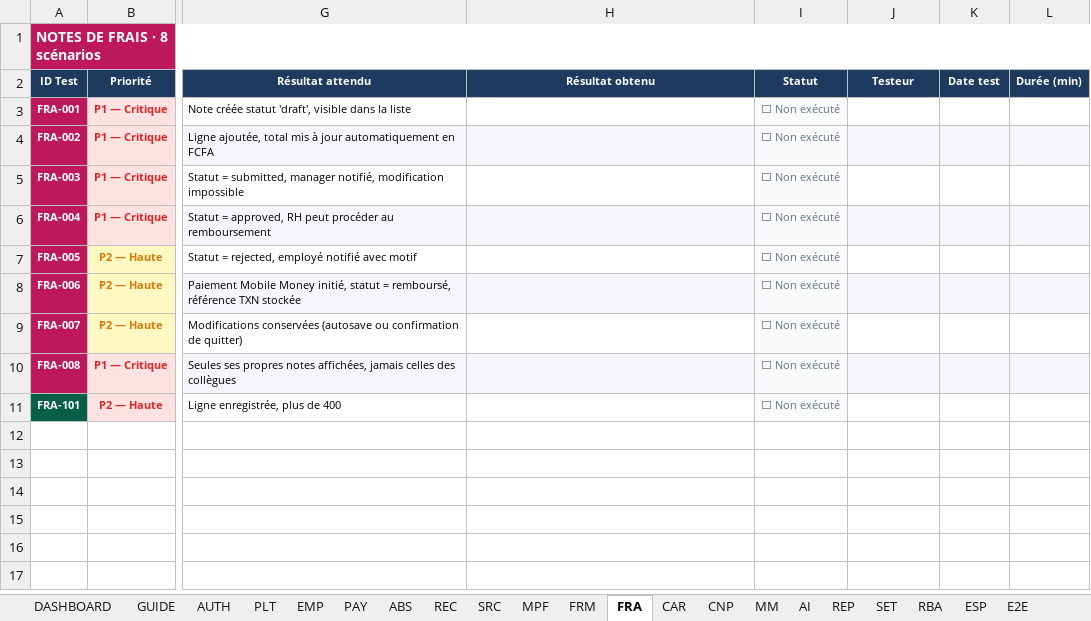
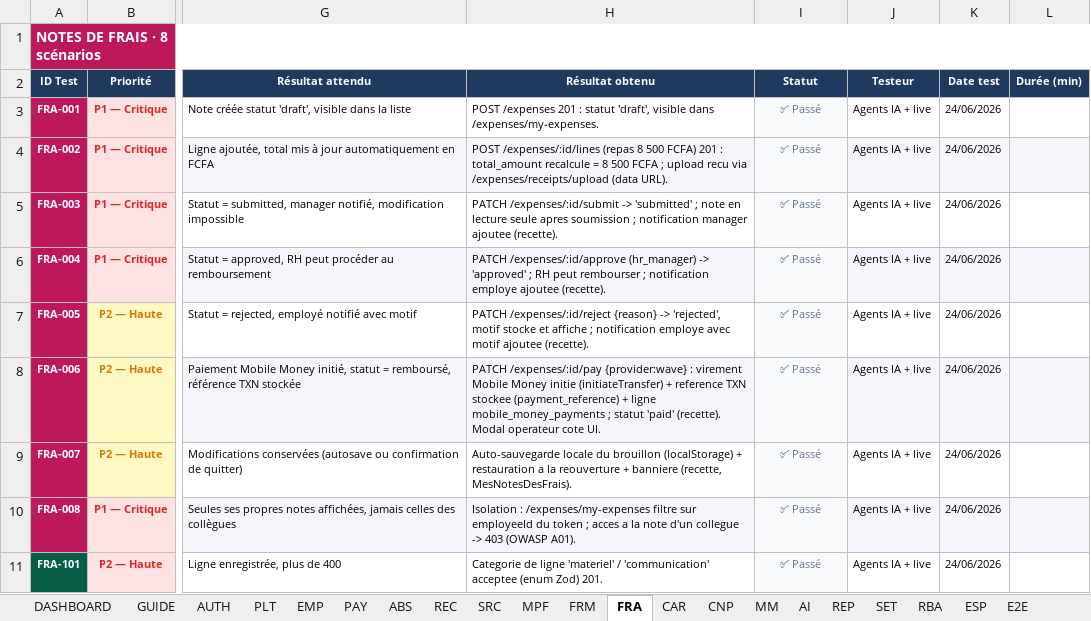
Before and after one commit to Couldevlop/nexusrh, an Excel workbook: NEXUSRH_CI_Test_Plan.xlsx, sheet FRA, drawn as a sheet; only a part is shown, gaps mark what is left out; values as stored, in another font and other column widths than the file's, no borders; conditional formats not drawn; the diff names each change by its address in the sheet, - before the commit and + after, or states it on an @@ line.

Commit message:
test(recette): feuilles FRM (11 Passe) et FRA (9 Passe) renseignees
FRM Formation : catalogue, creation, sessions, auto-inscription, session pleine,
desinscription, attestation PDF, filtre FDFP, demande FDFP 50%, e-learning.
FRA Notes de frais : draft, lignes+total, soumission, validation, refus motive,
remboursement Mobile Money (ref TXN), autosave, isolation A01, categories.
Tous testes live apres deploiement des correctifs (PR #184).

```diff
--- a/NEXUSRH_CI_Test_Plan.xlsx (sheet FRA)
+++ b/NEXUSRH_CI_Test_Plan.xlsx (sheet FRA)
-H3 (Résultat obtenu): (empty)
+H3 (Résultat obtenu): POST /expenses 201 : statut 'draft', visible dans /expenses/my-expenses.
-I3:I11 (Statut): ⬜ Non exécuté
+I3:I11 (Statut): ✅ Passé
-J3:J11 (Testeur): (empty)
+J3:J11 (Testeur): Agents IA + live
-K3:K11 (Date test): (empty)
+K3:K11 (Date test): 24/06/2026
-H4 (Résultat obtenu): (empty)
+H4 (Résultat obtenu): POST /expenses/:id/lines (repas 8 500 FCFA) 201 : total_amount recalcule = 8 500 FCFA ; upload recu via /expenses/receipts/upload (data URL).
-H5 (Résultat obtenu): (empty)
+H5 (Résultat obtenu): PATCH /expenses/:id/submit -> 'submitted' ; note en lecture seule apres soumission ; notification manager ajoutee (recette).
-H6 (Résultat obtenu): (empty)
+H6 (Résultat obtenu): PATCH /expenses/:id/approve (hr_manager) -> 'approved' ; RH peut rembourser ; notification employe ajoutee (recette).
-H7 (Résultat obtenu): (empty)
+H7 (Résultat obtenu): PATCH /expenses/:id/reject {reason} -> 'rejected', motif stocke et affiche ; notification employe avec motif ajoutee (recette).
-H8 (Résultat obtenu): (empty)
+H8 (Résultat obtenu): PATCH /expenses/:id/pay {provider:wave} : virement Mobile Money initie (initiateTransfer) + reference TXN stockee (payment_reference) + ligne mobile_money_payments ; statut 'paid' (recette). Modal operateur cote UI.
-H9 (Résultat obtenu): (empty)
+H9 (Résultat obtenu): Auto-sauvegarde locale du brouillon (localStorage) + restauration a la reouverture + banniere (recette, MesNotesDesFrais).
-H10 (Résultat obtenu): (empty)
+H10 (Résultat obtenu): Isolation : /expenses/my-expenses filtre sur employeeId du token ; acces a la note d'un collegue -> 403 (OWASP A01).
-H11 (Résultat obtenu): (empty)
+H11 (Résultat obtenu): Categorie de ligne 'materiel' / 'communication' acceptee (enum Zod) 201.
```
Also changed, not shown: sheet FRM.
